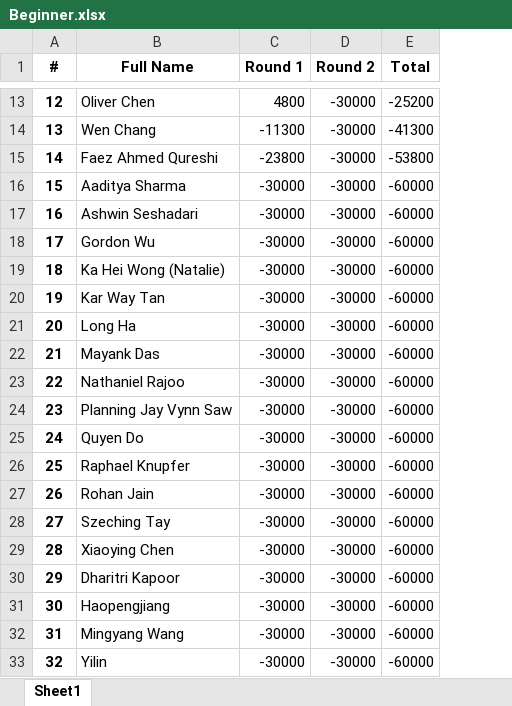
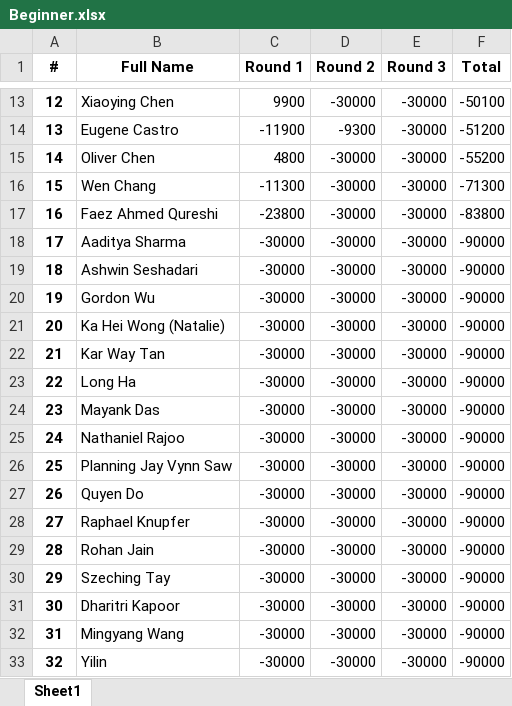
Before and after one commit to QTS-UniMelb/poker-tournament-leaderboard, an Excel workbook: public/res/leaderboards/Beginner.xlsx, sheet Sheet1, drawn as a sheet; only a part is shown, gaps mark what is left out; values as stored, in another font and other column widths than the file's, no borders; addresses are those after the commit; the diff covers the shown part only; the diff names each change by its address in the sheet, - before the commit and + after, or states it on an @@ line.

```diff
--- a/public/res/leaderboards/Beginner.xlsx (sheet Sheet1)
+++ b/public/res/leaderboards/Beginner.xlsx (sheet Sheet1)
+column E (Round 3), rows 13-33: all -30000
-B13 (Full Name): Oliver Chen
+B13 (Full Name): Xiaoying Chen
-C13 (Round 1): 4800
+C13 (Round 1): 9900
-F13 (Total): -25200
+F13 (Total): -50100
-B14 (Full Name): Wen Chang
+B14 (Full Name): Eugene Castro
-C14 (Round 1): -11300
+C14 (Round 1): -11900
-D14 (Round 2): -30000
+D14 (Round 2): -9300
-F14 (Total): -41300
+F14 (Total): -51200
-B15 (Full Name): Faez Ahmed Qureshi
+B15 (Full Name): Oliver Chen
-C15 (Round 1): -23800
+C15 (Round 1): 4800
-F15 (Total): -53800
+F15 (Total): -55200
-B16 (Full Name): Aaditya Sharma
+B16 (Full Name): Wen Chang
-C16 (Round 1): -30000
+C16 (Round 1): -11300
-F16 (Total): -60000
+F16 (Total): -71300
-B17 (Full Name): Ashwin Seshadari
+B17 (Full Name): Faez Ahmed Qureshi
-C17 (Round 1): -30000
+C17 (Round 1): -23800
-F17 (Total): -60000
+F17 (Total): -83800
-B18 (Full Name): Gordon Wu
+B18 (Full Name): Aaditya Sharma
-F18:F33 (Total): -60000
+F18:F33 (Total): -90000
-B19 (Full Name): Ka Hei Wong (Natalie)
+B19 (Full Name): Ashwin Seshadari
-B20 (Full Name): Kar Way Tan
+B20 (Full Name): Gordon Wu
-B21 (Full Name): Long Ha
+B21 (Full Name): Ka Hei Wong (Natalie)
-B22 (Full Name): Mayank Das
+B22 (Full Name): Kar Way Tan
-B23 (Full Name): Nathaniel Rajoo
+B23 (Full Name): Long Ha
-B24 (Full Name): Planning Jay Vynn Saw
+B24 (Full Name): Mayank Das
-B25 (Full Name): Quyen Do
+B25 (Full Name): Nathaniel Rajoo
-B26 (Full Name): Raphael Knupfer
+B26 (Full Name): Planning Jay Vynn Saw
-B27 (Full Name): Rohan Jain
+B27 (Full Name): Quyen Do
-B28 (Full Name): Szeching Tay
+B28 (Full Name): Raphael Knupfer
-B29 (Full Name): Xiaoying Chen
+B29 (Full Name): Rohan Jain
-B30 (Full Name): Dharitri Kapoor
+B30 (Full Name): Szeching Tay
-B31 (Full Name): Haopengjiang
+B31 (Full Name): Dharitri Kapoor
```
Also changed, not shown: 31 edited cells elsewhere in this sheet, public/res/leaderboards/Advanced.xlsx, 3 other files.
